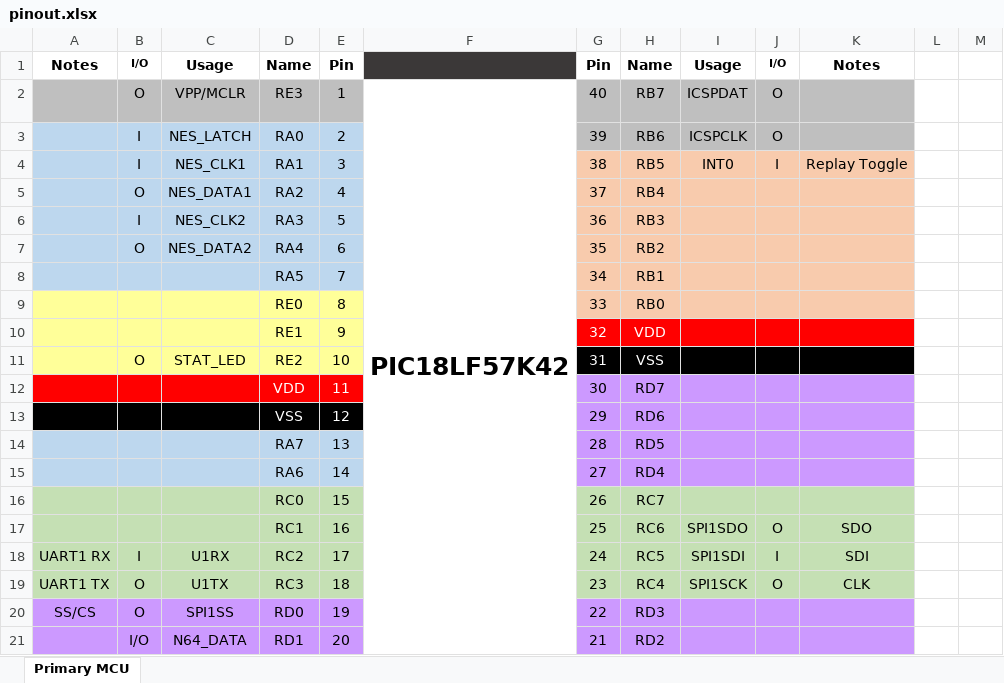
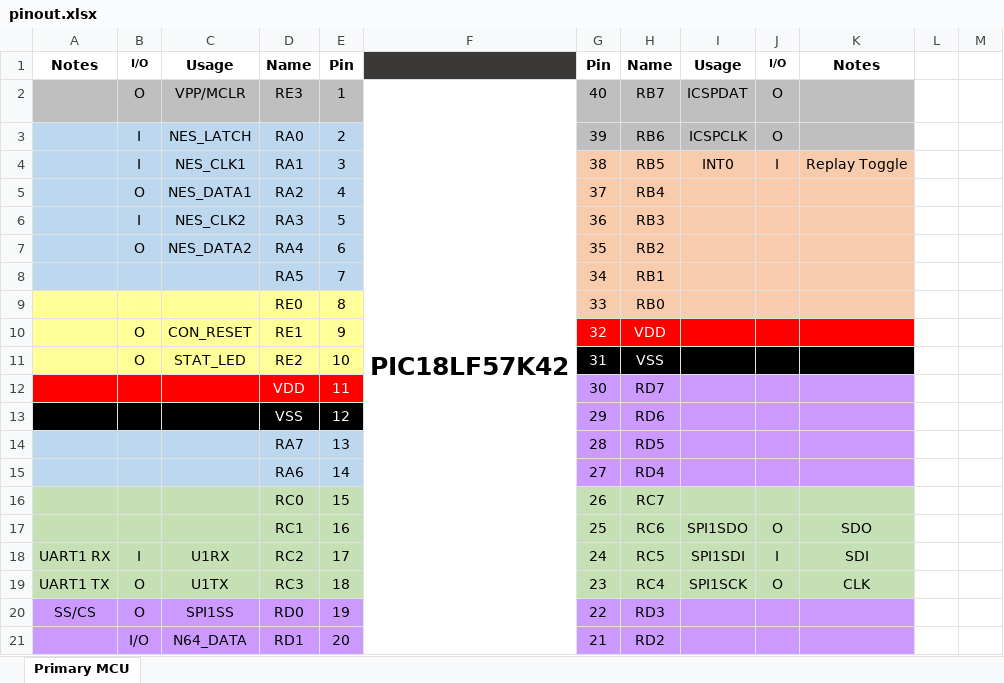
Before and after one commit to bigbass1997/PICTAS, an Excel workbook: pinout.xlsx, sheet Primary MCU, drawn as a sheet; only a part is shown; values as stored, in another font and other column widths than the file's, no borders; the diff names each change by its address in the sheet, - before the commit and + after, or states it on an @@ line.

Commit message:
Added automatic NES reset capability
Signed-off-by: bigbass1997 <bigbass1997.website@gmail.com>

```diff
--- a/pinout.xlsx (sheet Primary MCU)
+++ b/pinout.xlsx (sheet Primary MCU)
-B10: (empty)
+B10: O
-C10: (empty)
+C10: CON_RESET
```
Also changed, not shown: 3 other files.
